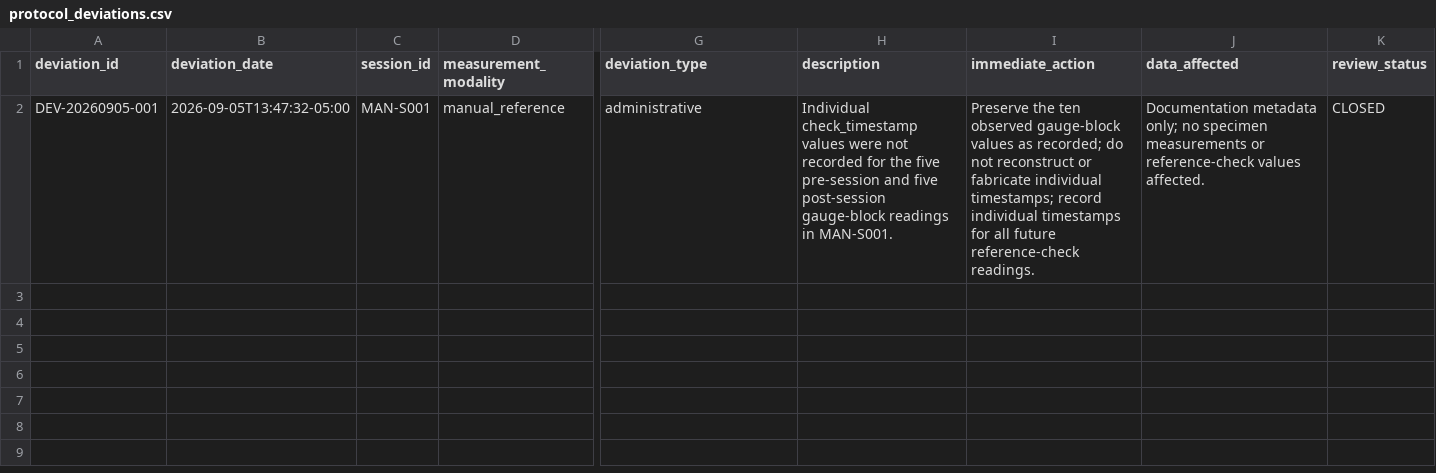
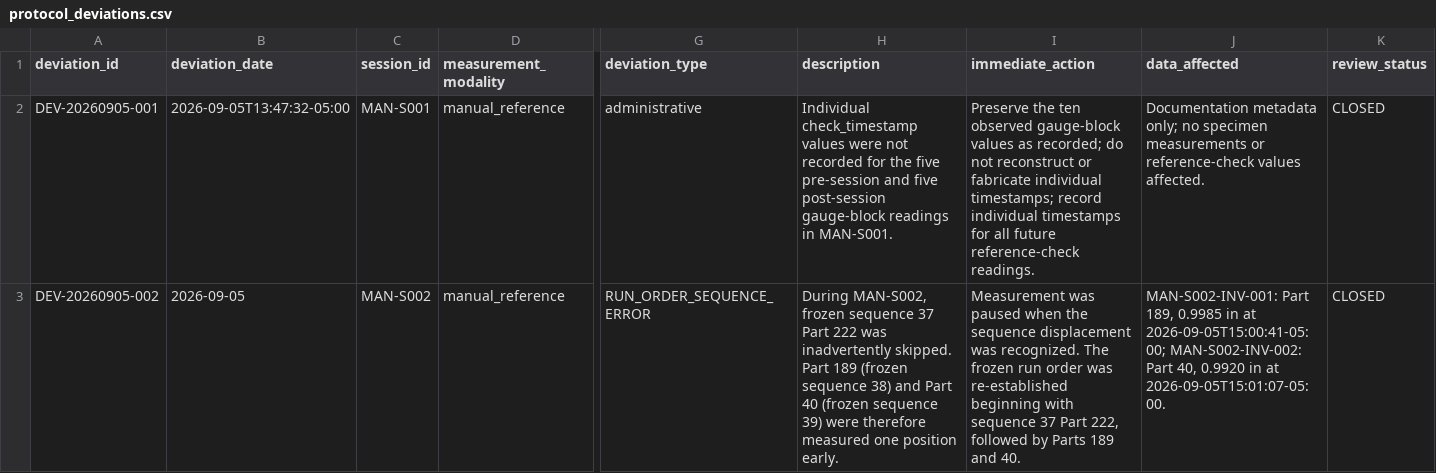
Before and after one commit to Gotterbote/CaseMetrology, a CSV file: data/oal_validation/protocol_deviations.csv, drawn as a sheet; only a part is shown, gaps mark what is left out; rows hold the shown columns only; the diff names each change by its address in the sheet, - before the commit and + after, or states it on an @@ line.

```diff
--- a/data/oal_validation/protocol_deviations.csv
+++ b/data/oal_validation/protocol_deviations.csv
+row 3: DEV-20260905-002 | 2026-09-05 | MAN-S002 | manual_reference | RUN_ORDER_SEQUENCE_ERROR | During MAN-S002, frozen sequence 37 Part 222 was inadvertently skipped. Part 189 (frozen sequence 38) and Part 40 (frozen sequence 39) were therefore measured one position early. | Measurement was paused when the sequence displacement was recognized. The frozen run order was re-established beginning with sequence 37 Part 222, followed by Parts 189 and 40. | MAN-S002-INV-001: Part 189, 0.9985 in at 2026-09-05T15:00:41-05:00; MAN-S002-INV-002: Part 40, 0.9920 in at 2026-09-05T15:01:07-05:00. | CLOSED
```
Also changed, not shown: data/oal_validation/environmental_observations.csv, data/oal_validation/manual_reference_checks.csv, 3 other files.
